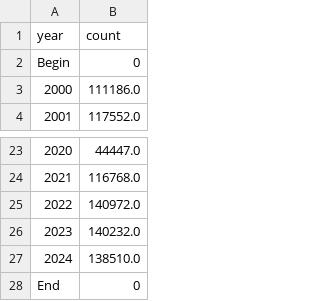
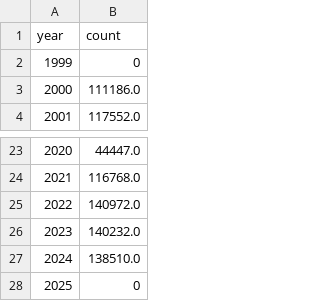
Before and after one commit to kluk0007/kluk0007_Monash_FIT3179_A2, a CSV file: data/net_migration_australia.csv, drawn as a sheet; only a part is shown, gaps mark what is left out.

Commit message:
Update net_migration_australia.csv

```diff
--- a/data/net_migration_australia.csv
+++ b/data/net_migration_australia.csv
@@ -1,3 +1,3 @@
 year,count
-Begin,0
+1999,0
 2000,111186.0
@@ -27,2 +27,2 @@ Begin,0
 2024,138510.0
-End, 0
+2025,0
```
